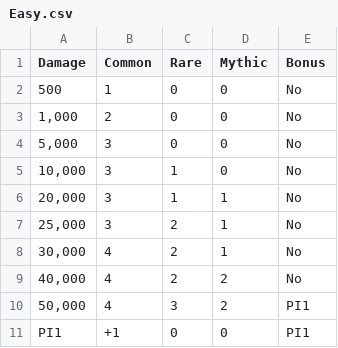
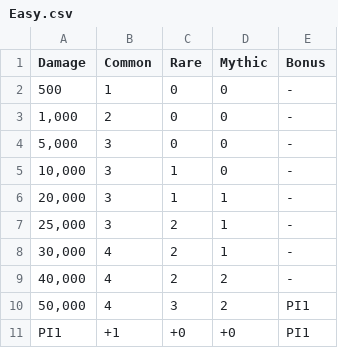
Before and after one commit to Matrix4348/Dragons-of-the-Void---Raid-Loot-Tiers, a CSV file: community-gathered data/Loot tiers and drop data/Guild raids/Fungal Fiend/Easy.csv, drawn as a sheet.

Commit message:
Replace 0 with +0 in bonus tiers lines. When a tier is unaffected by a given bonus loot skill, input a - in the related cells.

```diff
--- a/community-gathered data/Loot tiers and drop data/Guild raids/Fungal Fiend/Easy.csv
+++ b/community-gathered data/Loot tiers and drop data/Guild raids/Fungal Fiend/Easy.csv
@@ -1,11 +1,11 @@
 Damage,Common,Rare,Mythic,Bonus
-"500",1,0,0,No
-"1,000",2,0,0,No
-"5,000",3,0,0,No
-"10,000",3,1,0,No
-"20,000",3,1,1,No
-"25,000",3,2,1,No
-"30,000",4,2,1,No
-"40,000",4,2,2,No
+"500",1,0,0,-
+"1,000",2,0,0,-
+"5,000",3,0,0,-
+"10,000",3,1,0,-
+"20,000",3,1,1,-
+"25,000",3,2,1,-
+"30,000",4,2,1,-
+"40,000",4,2,2,-
 "50,000",4,3,2,PI1
-PI1,+1,0,0,PI1
+PI1,+1,+0,+0,PI1
```
Also changed, not shown: community-gathered data/Loot tiers and drop data/Regular raids/Corrupted Golem/Easy.csv, community-gathered data/Loot tiers and drop data/Regular raids/Elven Rangers/Easy.csv, 25 other files.
